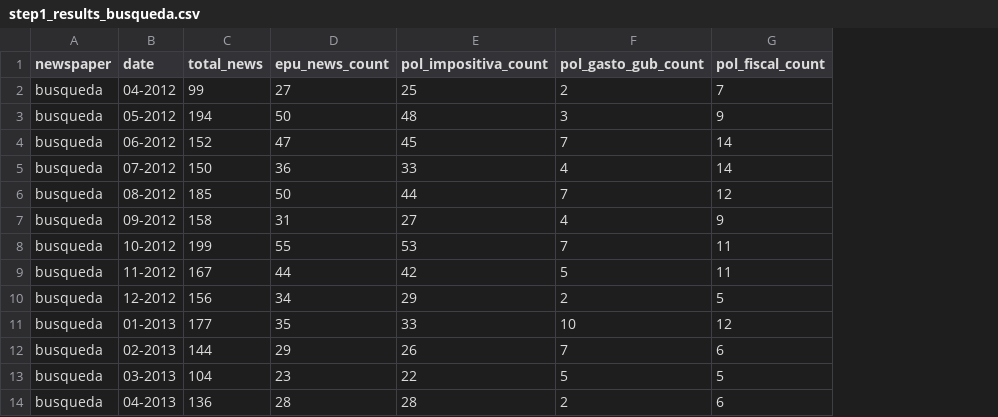
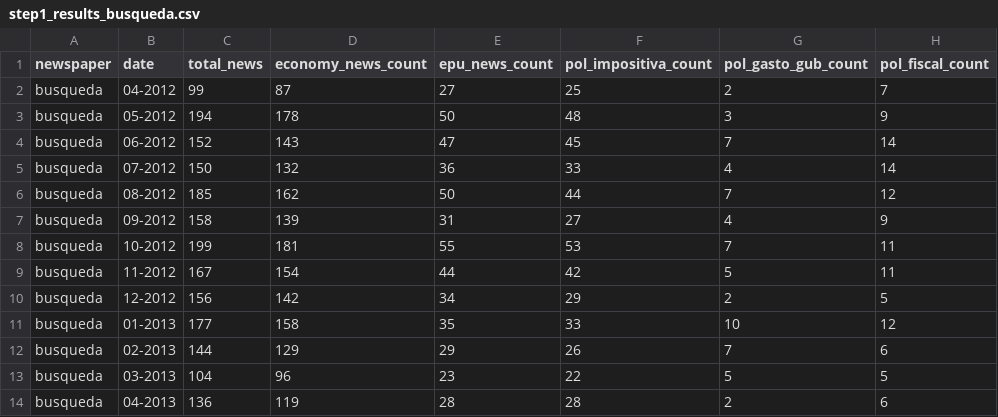
Before and after one commit to guidodizi/NLPEconomyIndicator, a CSV file: baker/results/step1_results_busqueda.csv, drawn as a sheet; only a part is shown; the diff names each change by its address in the sheet, - before the commit and + after, or states it on an @@ line.

```diff
--- a/baker/results/step1_results_busqueda.csv
+++ b/baker/results/step1_results_busqueda.csv
+column D (economy_news_count), rows 2-14: 87 | 178 | 143 | 132 | 162 | 139 | 181 | 154 | 142 | 158 | 129 | 96 | 119
```
Also changed, not shown: baker/results/step1_results_el_observador.csv, baker/results/step1_results_la_diaria.csv, 11 other files.
